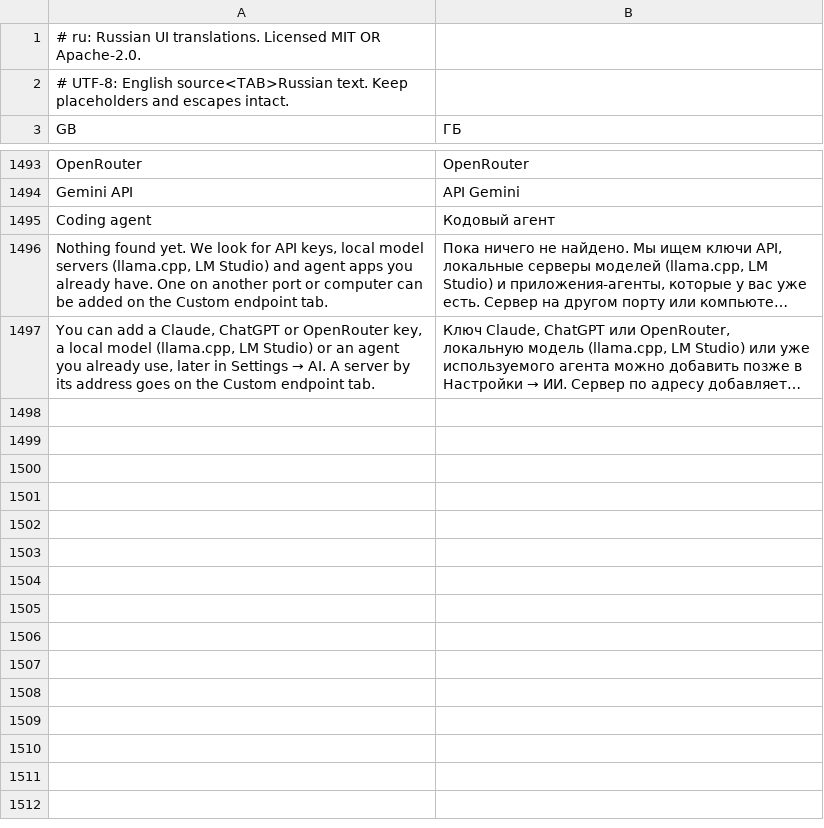
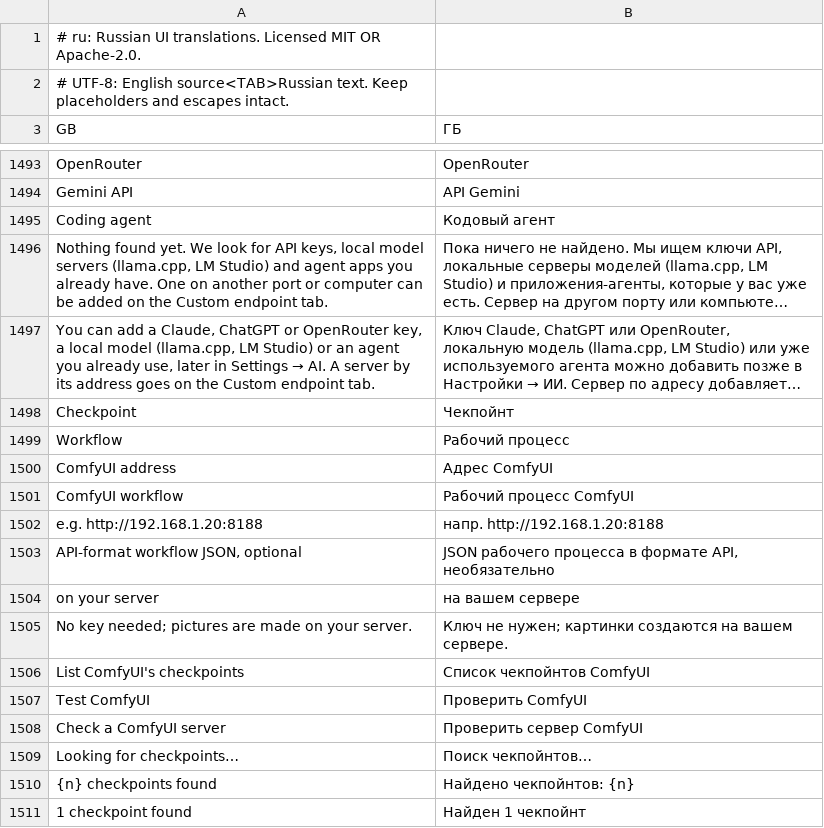
Before and after one commit to Sandeep-Presents/craft-anything, a TSV file: crates/ui-egui/src/i18n/ru.tsv, drawn as a sheet; only a part is shown, gaps mark what is left out; long unchanged cells end in …; the diff names each change by its address in the sheet, - before the commit and + after, or states it on an @@ line.

Commit message:
Make pictures on your own ComfyUI server, with no key
ComfyUI is a picture model in Settings > Builds: give its address, pick a checkpoint from the server's list (or an API-format workflow), and Test says what the server is. Builds offer generated assets when only a ComfyUI server is set up, and the brief says pictures are free there.

```diff
--- a/crates/ui-egui/src/i18n/ru.tsv
+++ b/crates/ui-egui/src/i18n/ru.tsv
+row 1498: Checkpoint | Чекпойнт
+row 1499: Workflow | Рабочий процесс
+row 1500: ComfyUI address | Адрес ComfyUI
+row 1501: ComfyUI workflow | Рабочий процесс ComfyUI
+row 1502: e.g. http://192.168.1.20:8188 | напр. http://192.168.1.20:8188
+row 1503: API-format workflow JSON, optional | JSON рабочего процесса в формате API, необязательно
+row 1504: on your server | на вашем сервере
+row 1505: No key needed; pictures are made on your server. | Ключ не нужен; картинки создаются на вашем сервере.
+row 1506: List ComfyUI's checkpoints | Список чекпойнтов ComfyUI
+row 1507: Test ComfyUI | Проверить ComfyUI
+row 1508: Check a ComfyUI server | Проверить сервер ComfyUI
+row 1509: Looking for checkpoints… | Поиск чекпойнтов…
+row 1510: {n} checkpoints found | Найдено чекпойнтов: {n}
+row 1511: 1 checkpoint found | Найден 1 чекпойнт
```
Also changed, not shown: crates/ui-egui/src/fr.tsv, crates/ui-egui/src/i18n/cs.tsv, 27 other files.
